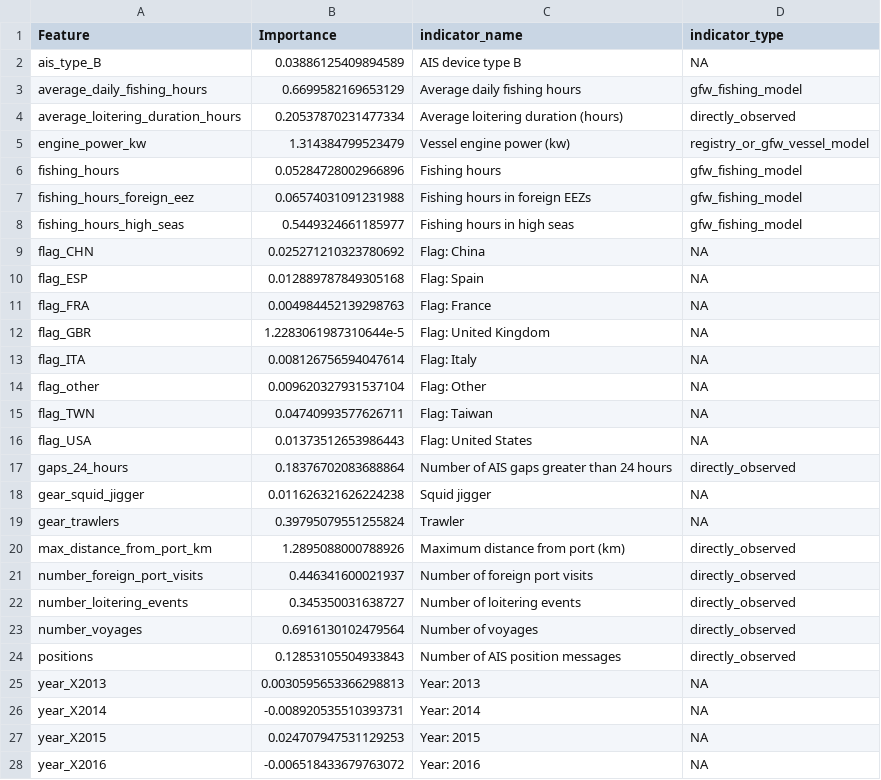
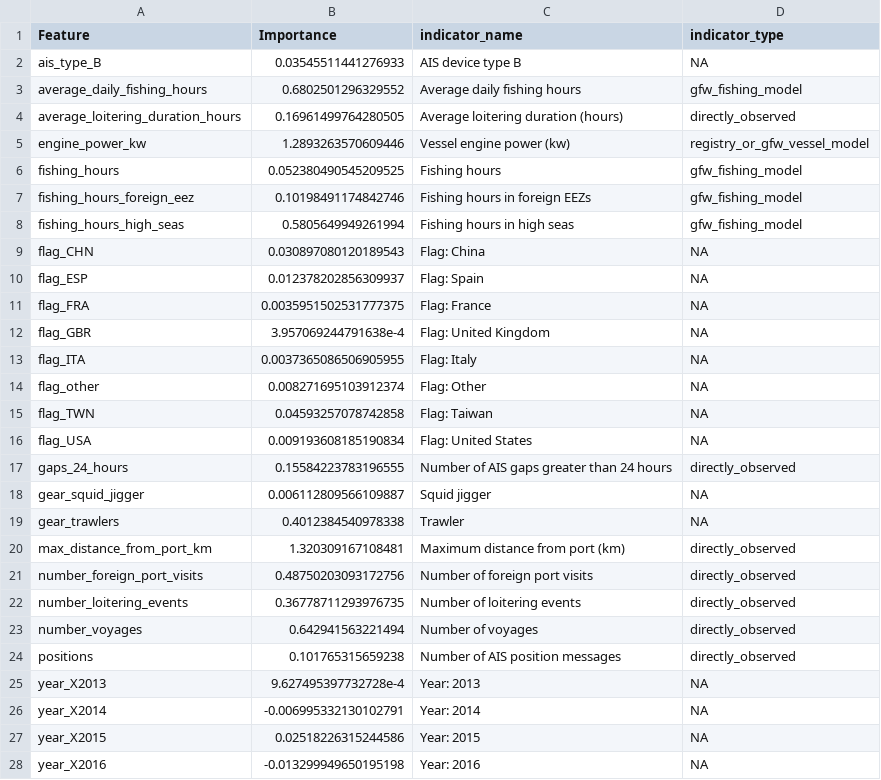
Before and after one commit to emlab-ucsb/slavery-in-fisheries, a CSV file: interim_data/s8_figure_s5_data.csv, drawn as a sheet; only a part is shown; the diff covers the shown part only.

```diff
--- a/interim_data/s8_figure_s5_data.csv
+++ b/interim_data/s8_figure_s5_data.csv
@@ -1,28 +1,28 @@
 Feature,Importance,indicator_name,indicator_type
-ais_type_B,0.03886125409894589,AIS device type B,NA
-average_daily_fishing_hours,0.6699582169653129,Average daily fishing hours,gfw_fishing_model
-average_loitering_duration_hours,0.20537870231477334,Average loitering duration (hours),directly_observed
-engine_power_kw,1.314384799523479,Vessel engine power (kw),registry_or_gfw_vessel_model
-fishing_hours,0.05284728002966896,Fishing hours,gfw_fishing_model
-fishing_hours_foreign_eez,0.06574031091231988,Fishing hours in foreign EEZs,gfw_fishing_model
-fishing_hours_high_seas,0.5449324661185977,Fishing hours in high seas,gfw_fishing_model
-flag_CHN,0.025271210323780692,Flag: China,NA
-flag_ESP,0.012889787849305168,Flag: Spain,NA
-flag_FRA,0.004984452139298763,Flag: France,NA
-flag_GBR,1.2283061987310644e-5,Flag: United Kingdom,NA
-flag_ITA,0.008126756594047614,Flag: Italy,NA
-flag_other,0.009620327931537104,Flag: Other,NA
-flag_TWN,0.04740993577626711,Flag: Taiwan,NA
-flag_USA,0.01373512653986443,Flag: United States,NA
-gaps_24_hours,0.18376702083688864,Number of AIS gaps greater than 24 hours,directly_observed
-gear_squid_jigger,0.011626321626224238,Squid jigger,NA
-gear_trawlers,0.39795079551255824,Trawler,NA
-max_distance_from_port_km,1.2895088000788926,Maximum distance from port (km),directly_observed
-number_foreign_port_visits,0.446341600021937,Number of foreign port visits,directly_observed
-number_loitering_events,0.345350031638727,Number of loitering events,directly_observed
-number_voyages,0.6916130102479564,Number of voyages,directly_observed
-positions,0.12853105504933843,Number of AIS position messages,directly_observed
-year_X2013,0.0030595653366298813,Year: 2013,NA
-year_X2014,-0.008920535510393731,Year: 2014,NA
-year_X2015,0.024707947531129253,Year: 2015,NA
-year_X2016,-0.006518433679763072,Year: 2016,NA
+ais_type_B,0.03545511441276933,AIS device type B,NA
+average_daily_fishing_hours,0.6802501296329552,Average daily fishing hours,gfw_fishing_model
+average_loitering_duration_hours,0.16961499764280505,Average loitering duration (hours),directly_observed
+engine_power_kw,1.2893263570609446,Vessel engine power (kw),registry_or_gfw_vessel_model
+fishing_hours,0.052380490545209525,Fishing hours,gfw_fishing_model
+fishing_hours_foreign_eez,0.10198491174842746,Fishing hours in foreign EEZs,gfw_fishing_model
+fishing_hours_high_seas,0.5805649949261994,Fishing hours in high seas,gfw_fishing_model
+flag_CHN,0.030897080120189543,Flag: China,NA
+flag_ESP,0.012378202856309937,Flag: Spain,NA
+flag_FRA,0.0035951502531777375,Flag: France,NA
+flag_GBR,3.957069244791638e-4,Flag: United Kingdom,NA
+flag_ITA,0.0037365086506905955,Flag: Italy,NA
+flag_other,0.008271695103912374,Flag: Other,NA
+flag_TWN,0.04593257078742858,Flag: Taiwan,NA
+flag_USA,0.009193608185190834,Flag: United States,NA
+gaps_24_hours,0.15584223783196555,Number of AIS gaps greater than 24 hours,directly_observed
+gear_squid_jigger,0.006112809566109887,Squid jigger,NA
+gear_trawlers,0.4012384540978338,Trawler,NA
+max_distance_from_port_km,1.320309167108481,Maximum distance from port (km),directly_observed
+number_foreign_port_visits,0.48750203093172756,Number of foreign port visits,directly_observed
+number_loitering_events,0.36778711293976735,Number of loitering events,directly_observed
+number_voyages,0.642941563221494,Number of voyages,directly_observed
+positions,0.101765315659238,Number of AIS position messages,directly_observed
+year_X2013,9.627495397732728e-4,Year: 2013,NA
+year_X2014,-0.006995332130102791,Year: 2014,NA
+year_X2015,0.02518226315244586,Year: 2015,NA
+year_X2016,-0.013299949650195198,Year: 2016,NA
```
Also changed, not shown: 2 edited cells elsewhere in this file, interim_data/s6_figure_4_data.csv, interim_data/s7_figure_s3_data.csv, 15 other files.
